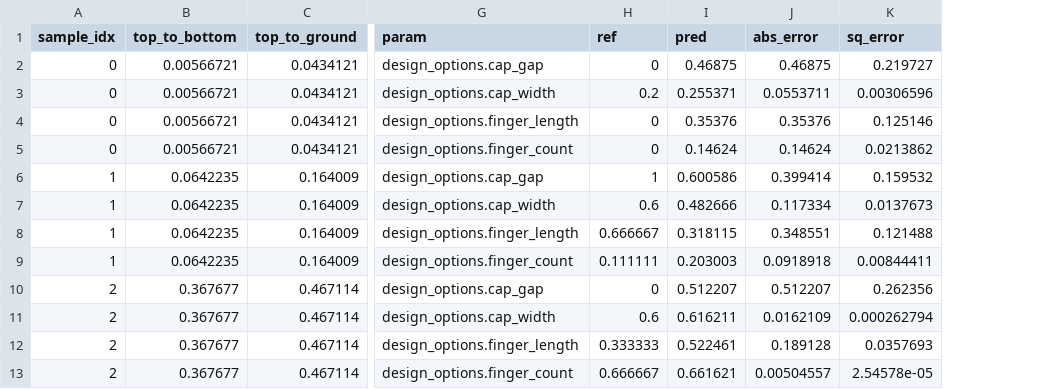
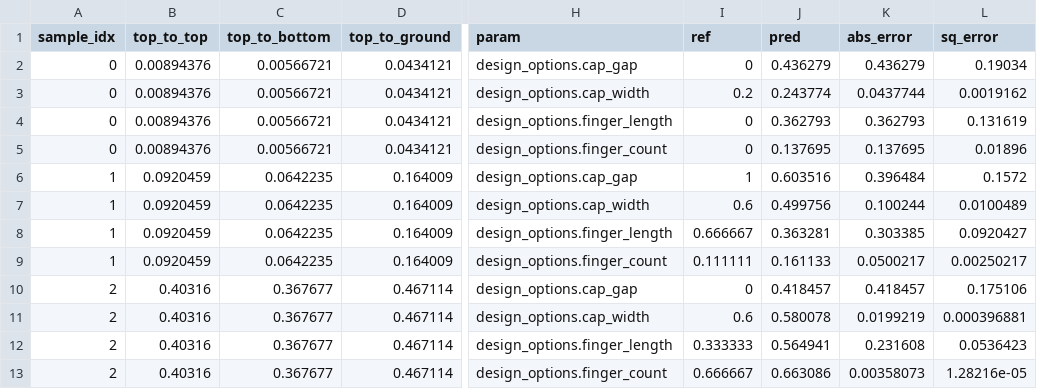
Before and after one commit to abhishekchak52/ML_qubit_design, a CSV file: model_predict_coupler_NCap_cap_matrix/predictions_and_errors_one_hot.csv, drawn as a sheet; only a part is shown, gaps mark what is left out; addresses are those after the commit; the diff names each change by its address in the sheet, - before the commit and + after, or states it on an @@ line.

```diff
--- a/model_predict_coupler_NCap_cap_matrix/predictions_and_errors_one_hot.csv
+++ b/model_predict_coupler_NCap_cap_matrix/predictions_and_errors_one_hot.csv
+column B (top_to_top), rows 2-13: 0.00894376 | 0.00894376 | 0.00894376 | 0.00894376 | 0.0920459 | 0.0920459 | 0.0920459 | 0.0920459 | 0.40316 | 0.40316 | 0.40316 | 0.40316
-J2 (pred): 0.46875
+J2 (pred): 0.436279
-K2 (abs_error): 0.46875
+K2 (abs_error): 0.436279
-L2 (sq_error): 0.219727
+L2 (sq_error): 0.19034
-J3 (pred): 0.255371
+J3 (pred): 0.243774
-K3 (abs_error): 0.0553711
+K3 (abs_error): 0.0437744
-L3 (sq_error): 0.00306596
+L3 (sq_error): 0.0019162
-J4 (pred): 0.35376
+J4 (pred): 0.362793
-K4 (abs_error): 0.35376
+K4 (abs_error): 0.362793
-L4 (sq_error): 0.125146
+L4 (sq_error): 0.131619
-J5 (pred): 0.14624
+J5 (pred): 0.137695
-K5 (abs_error): 0.14624
+K5 (abs_error): 0.137695
-L5 (sq_error): 0.0213862
+L5 (sq_error): 0.01896
-J6 (pred): 0.600586
+J6 (pred): 0.603516
-K6 (abs_error): 0.399414
+K6 (abs_error): 0.396484
-L6 (sq_error): 0.159532
+L6 (sq_error): 0.1572
-J7 (pred): 0.482666
+J7 (pred): 0.499756
-K7 (abs_error): 0.117334
+K7 (abs_error): 0.100244
-L7 (sq_error): 0.0137673
+L7 (sq_error): 0.0100489
-J8 (pred): 0.318115
+J8 (pred): 0.363281
-K8 (abs_error): 0.348551
+K8 (abs_error): 0.303385
-L8 (sq_error): 0.121488
+L8 (sq_error): 0.0920427
-J9 (pred): 0.203003
+J9 (pred): 0.161133
-K9 (abs_error): 0.0918918
+K9 (abs_error): 0.0500217
-L9 (sq_error): 0.00844411
+L9 (sq_error): 0.00250217
-J10 (pred): 0.512207
+J10 (pred): 0.418457
-K10 (abs_error): 0.512207
+K10 (abs_error): 0.418457
-L10 (sq_error): 0.262356
+L10 (sq_error): 0.175106
-J11 (pred): 0.616211
+J11 (pred): 0.580078
-K11 (abs_error): 0.0162109
+K11 (abs_error): 0.0199219
-L11 (sq_error): 0.000262794
+L11 (sq_error): 0.000396881
-J12 (pred): 0.522461
+J12 (pred): 0.564941
-K12 (abs_error): 0.189128
+K12 (abs_error): 0.231608
-L12 (sq_error): 0.0357693
+L12 (sq_error): 0.0536423
-J13 (pred): 0.661621
+J13 (pred): 0.663086
-K13 (abs_error): 0.00504557
+K13 (abs_error): 0.00358073
-L13 (sq_error): 2.54578e-05
+L13 (sq_error): 1.28216e-05
```
Also changed, not shown: model_predict_coupler_NCap_cap_matrix/history_losses.csv, model_predict_coupler_NCap_cap_matrix/predictions_and_errors_unscaled_one_hot.csv, 8 other files.
